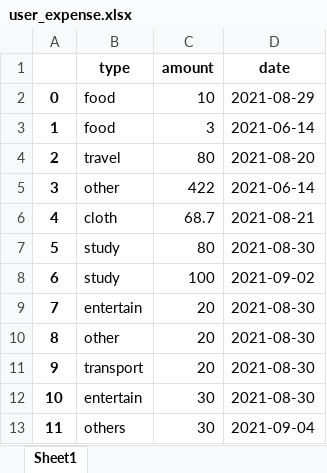
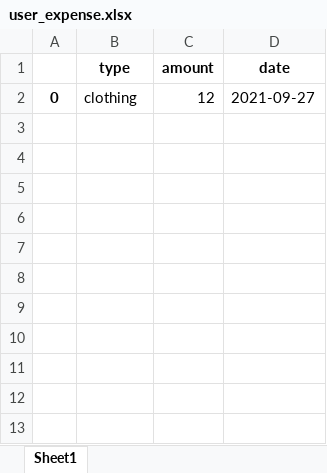
Before and after one commit to Dixon3220/PythonProgramming, an Excel workbook: main/user_expense.xlsx, sheet Sheet1, drawn as a sheet; values as stored, in another font and other column widths than the file's, no borders; the diff names each change by its address in the sheet, - before the commit and + after, or states it on an @@ line.

```diff
--- a/main/user_expense.xlsx (sheet Sheet1)
+++ b/main/user_expense.xlsx (sheet Sheet1)
-B2 (type): food
+B2 (type): clothing
-C2 (amount): 10
+C2 (amount): 12
-D2 (date): 2021-08-29
+D2 (date): 2021-09-27
-row 3: 1 | food | 3 | 2021-06-14
-row 4: 2 | travel | 80 | 2021-08-20
-row 5: 3 | other | 422 | 2021-06-14
-row 6: 4 | cloth | 68.7 | 2021-08-21
-row 7: 5 | study | 80 | 2021-08-30
-row 8: 6 | study | 100 | 2021-09-02
-row 9: 7 | entertain | 20 | 2021-08-30
-row 10: 8 | other | 20 | 2021-08-30
-row 11: 9 | transport | 20 | 2021-08-30
-row 12: 10 | entertain | 30 | 2021-08-30
-row 13: 11 | others | 30 | 2021-09-04
```
Also changed, not shown: main/budget.xlsx, main/expense.xlsx, 4 other files.
